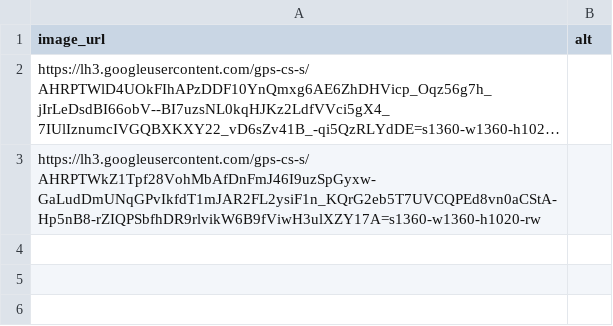
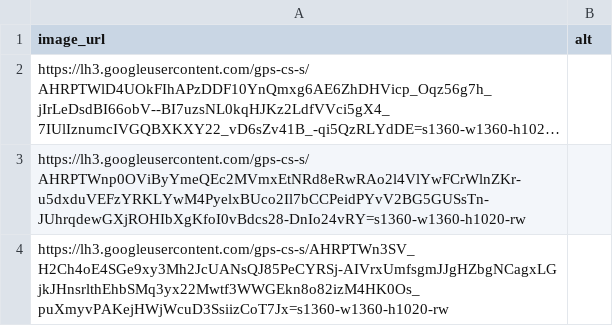
Before and after one commit to nitsuj/howzit, a CSV file: data/hero.csv, drawn as a sheet; long unchanged cells end in …; the diff names each change by its address in the sheet, - before the commit and + after, or states it on an @@ line.

```diff
--- a/data/hero.csv
+++ b/data/hero.csv
-A3 (image_url): https://lh3.googleusercontent.com/gps-cs-s/AHRPTWkZ1Tpf28VohMbAfDnFmJ46I9uzSpGyxw-GaLudDmUNqGPvIkfdT1mJAR2FL2ysiF1n_KQrG2eb5T7UVCQPEd8vn0aCStA-Hp5nB8-rZIQPSbfhDR9rlvikW6B9fViwH3ulXZY17A=s1360-w1360-h1020-rw
+A3 (image_url): https://lh3.googleusercontent.com/gps-cs-s/AHRPTWnp0OViByYmeQEc2MVmxEtNRd8eRwRAo2l4VlYwFCrWlnZKr-u5dxduVEFzYRKLYwM4PyelxBUco2Il7bCCPeidPYvV2BG5GUSsTn-JUhrqdewGXjROHIbXgKfoI0vBdcs28-DnIo24vRY=s1360-w1360-h1020-rw
+row 4: https://lh3.googleusercontent.com/gps-cs-s/AHRPTWn3SV_H2Ch4oE4SGe9xy3Mh2JcUANsQJ85PeCYRSj-AIVrxUmfsgmJJgHZbgNCagxLGjkJHnsrlthEhbSMq3yx22Mwtf3WWGEkn8o82izM4HK0Os_puXmyvPAKejHWjWcuD3SsiizCoT7Jx=s1360-w1360-h1020-rw
```
Also changed, not shown: data/taplist.csv.
